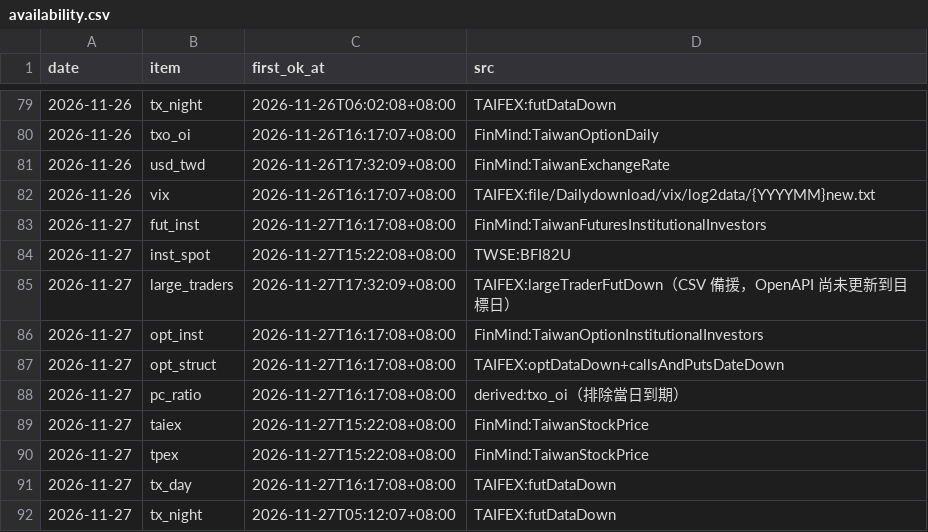
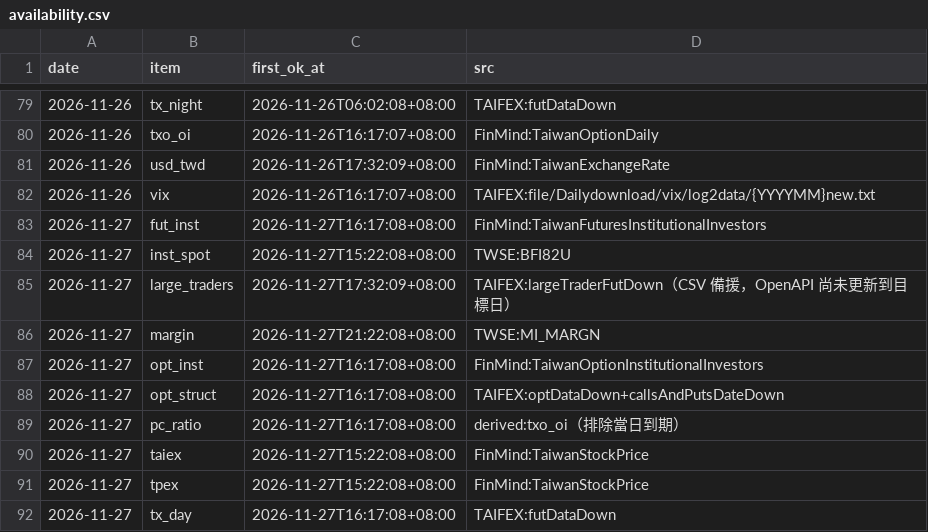
Before and after one commit to hankna/tw-data-pool, a CSV file: series/availability.csv, drawn as a sheet; only a part is shown, gaps mark what is left out; the shorter side is filled out with more unchanged rows.

```diff
--- a/series/availability.csv
+++ b/series/availability.csv
@@ -85,2 +85,3 @@ date,item,first_ok_at,src
 2026-11-27,large_traders,2026-11-27T17:32:09+08:00,TAIFEX:largeTraderFutDown（CSV 備援，OpenAPI 尚未更新到目標日）
+2026-11-27,margin,2026-11-27T21:22:08+08:00,TWSE:MI_MARGN
 2026-11-27,opt_inst,2026-11-27T16:17:08+08:00,FinMind:TaiwanOptionInstitutionalInvestors
```
Also changed, not shown: logs/run_log.csv, 3 other files.
